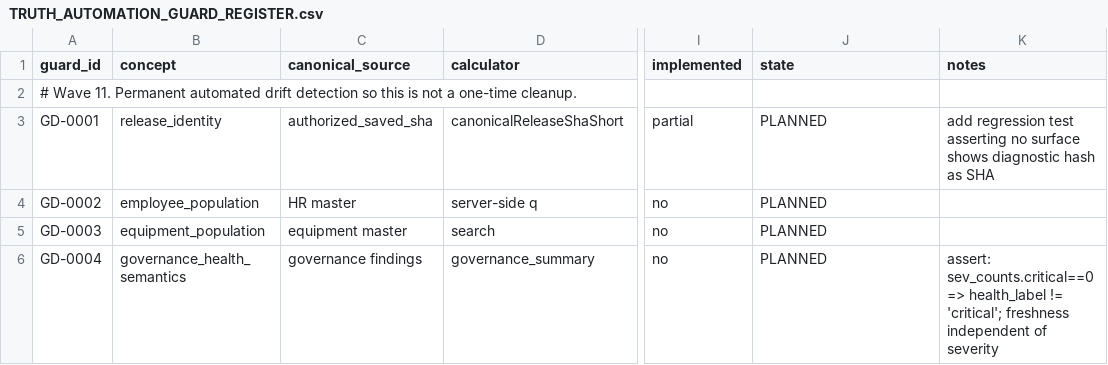
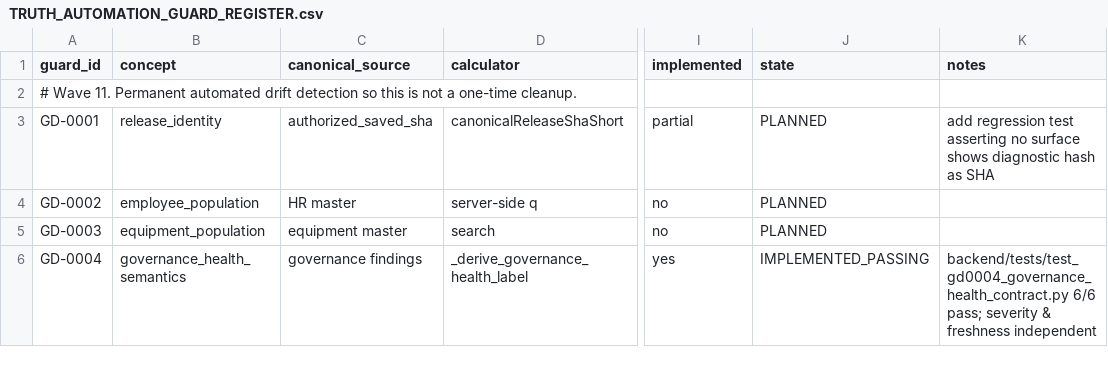
Before and after one commit to Judd-19851202/MASCI-OPS-08-15-26-11-30am, a CSV file: memory/truth_program/TRUTH_AUTOMATION_GUARD_REGISTER.csv, drawn as a sheet; only a part is shown, gaps mark what is left out; the diff names each change by its address in the sheet, - before the commit and + after, or states it on an @@ line.

```diff
--- a/memory/truth_program/TRUTH_AUTOMATION_GUARD_REGISTER.csv
+++ b/memory/truth_program/TRUTH_AUTOMATION_GUARD_REGISTER.csv
-D6 (calculator): governance_summary
+D6 (calculator): _derive_governance_health_label
-I6 (implemented): no
+I6 (implemented): yes
-J6 (state): PLANNED
+J6 (state): IMPLEMENTED_PASSING
-K6 (notes): assert: sev_counts.critical==0 => health_label != 'critical'; freshness independent of severity
+K6 (notes): backend/tests/test_gd0004_governance_health_contract.py 6/6 pass; severity & freshness independent
```
Also changed, not shown: 3 other files.
